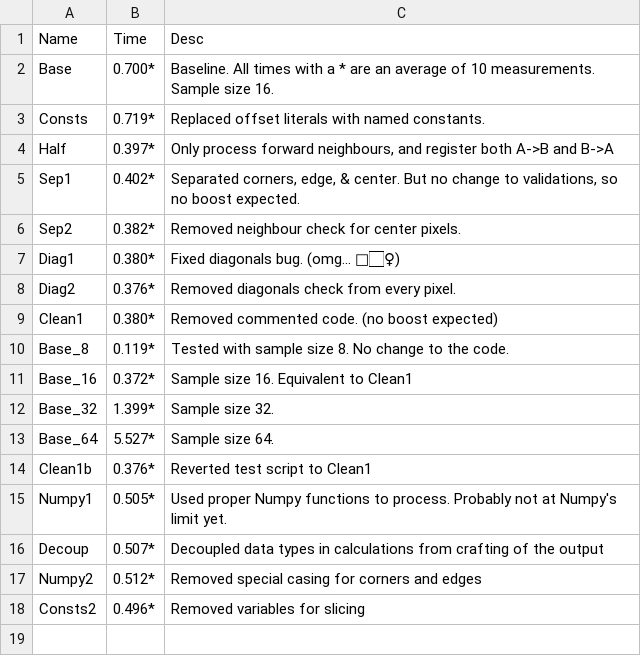
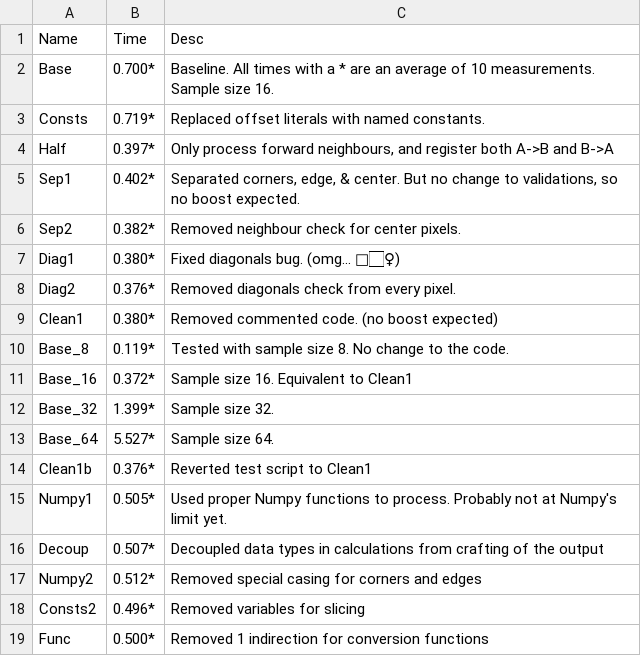
Before and after one commit to AmeliaSZK/CoulAdj-Py, a TSV file: durations.tsv, drawn as a sheet.

Commit message:
Func: 0.500* Removed 1 indirection

```diff
--- a/durations.tsv
+++ b/durations.tsv
@@ -18 +18,2 @@ Numpy2	0.512*	Removed special casing for corners and edges
 Consts2	0.496*	Removed variables for slicing
+Func	0.500*	Removed 1 indirection for conversion functions
```
Also changed, not shown: 1 other file.
